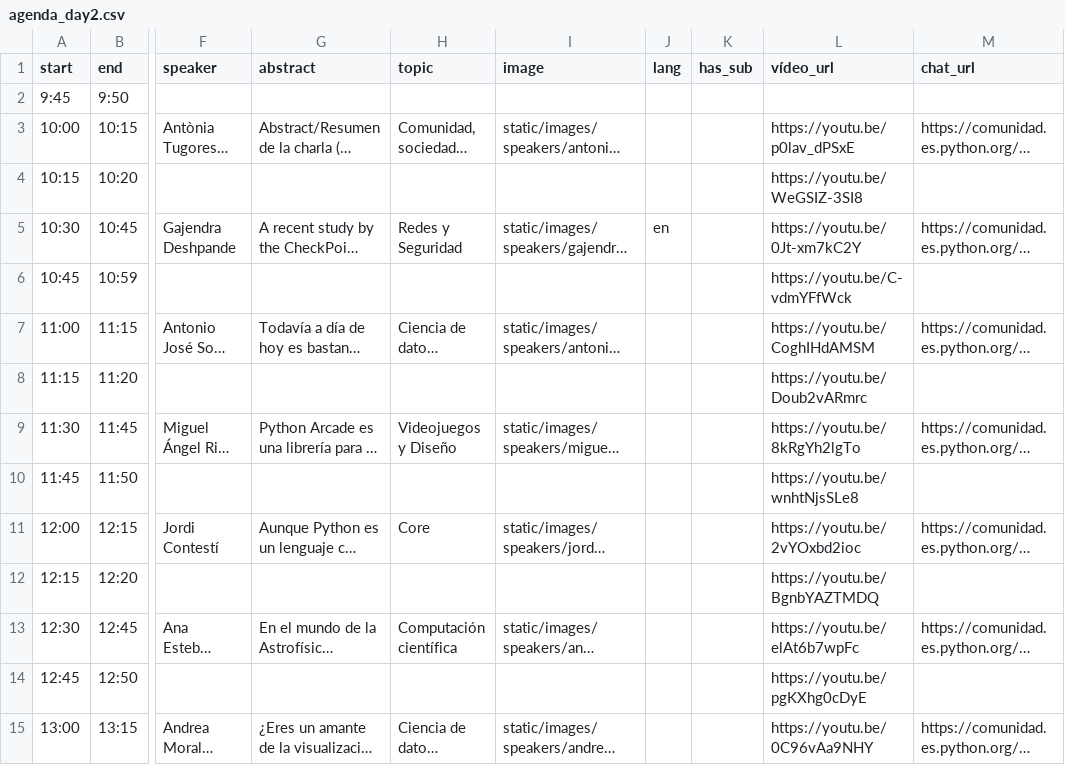
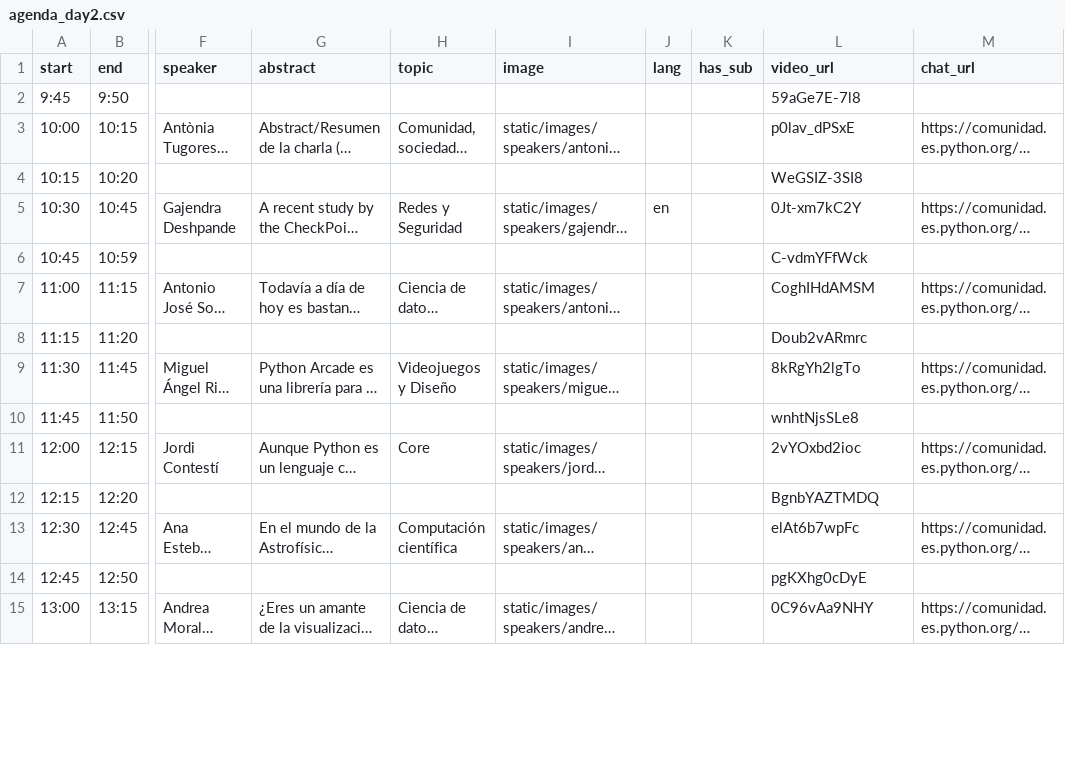
Before and after one commit to python-spain/PyConES2020-web, a CSV file: sitedata/agenda_day2.csv, drawn as a sheet; only a part is shown, gaps mark what is left out; long unchanged cells end in …; the diff covers the shown part only; the diff names each change by its address in the sheet, - before the commit and + after, or states it on an @@ line.

Commit message:
Add videos in speakers and communities detail pages

```diff
--- a/sitedata/agenda_day2.csv
+++ b/sitedata/agenda_day2.csv
-L1: vídeo_url
+L1: video_url
-L2 (video_url): (empty)
+L2 (video_url): 59aGe7E-7l8
-L3 (video_url): https://youtu.be/p0lav_dPSxE
+L3 (video_url): p0lav_dPSxE
-L4 (video_url): https://youtu.be/WeGSIZ-3SI8
+L4 (video_url): WeGSIZ-3SI8
-L5 (video_url): https://youtu.be/0Jt-xm7kC2Y
+L5 (video_url): 0Jt-xm7kC2Y
-L6 (video_url): https://youtu.be/C-vdmYFfWck
+L6 (video_url): C-vdmYFfWck
-L7 (video_url): https://youtu.be/CoghIHdAMSM
+L7 (video_url): CoghIHdAMSM
-L8 (video_url): https://youtu.be/Doub2vARmrc
+L8 (video_url): Doub2vARmrc
-L9 (video_url): https://youtu.be/8kRgYh2lgTo
+L9 (video_url): 8kRgYh2lgTo
-L10 (video_url): https://youtu.be/wnhtNjsSLe8
+L10 (video_url): wnhtNjsSLe8
-L11 (video_url): https://youtu.be/2vYOxbd2ioc
+L11 (video_url): 2vYOxbd2ioc
-L12 (video_url): https://youtu.be/BgnbYAZTMDQ
+L12 (video_url): BgnbYAZTMDQ
-L13 (video_url): https://youtu.be/elAt6b7wpFc
+L13 (video_url): elAt6b7wpFc
-L14 (video_url): https://youtu.be/pgKXhg0cDyE
+L14 (video_url): pgKXhg0cDyE
-L15 (video_url): https://youtu.be/0C96vAa9NHY
+L15 (video_url): 0C96vAa9NHY
```
Also changed, not shown: 17 edited cells elsewhere in this file, sitedata/communities.csv, sitedata/speakers.csv, 4 other files.
